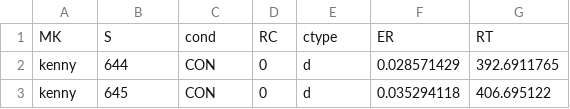
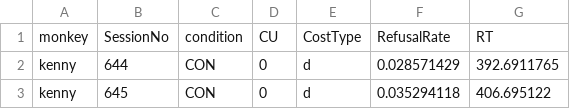
Before and after one commit to minamimoto-lab/2021-Hori-DAR, a CSV file: data/WorkDelay.Refusal-RT.D2(S5Fig).csv (was data/DS.BOTH.ERR-RT.D2.csv), drawn as a sheet; only a part is shown.

Commit message:
Update and rename DS.BOTH.ERR-RT.D2.csv to WorkDelay.Refusal-RT.D2(S5Fig).csv

```diff
--- a/data/DS.BOTH.ERR-RT.D2.csv
+++ b/data/WorkDelay.Refusal-RT.D2(S5Fig).csv
@@ -1,2 +1,2 @@
-MK,S,cond,RC,ctype,ER,RT
+monkey,SessionNo,condition,CU,CostType,RefusalRate,RT
 kenny,644,CON,0,d,0.028571429,392.6911765
```
